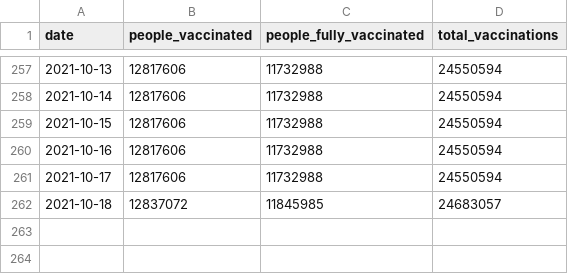
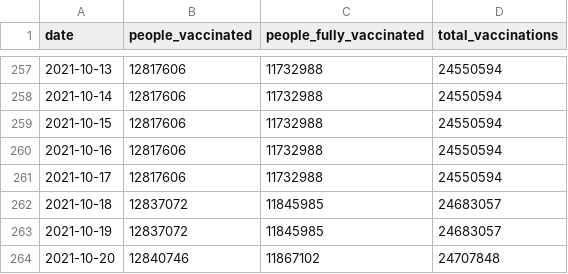
Before and after one commit to Sikerdebaard/vaccinatie-orakel, a CSV file: data/models/covid_nl.csv, drawn as a sheet; only a part is shown, gaps mark what is left out.

```diff
--- a/data/models/covid_nl.csv
+++ b/data/models/covid_nl.csv
@@ -262 +262,3 @@ date,people_vaccinated,people_fully_vaccinated,total_vaccinations
 2021-10-18,12837072,11845985,24683057
+2021-10-19,12837072,11845985,24683057
+2021-10-20,12840746,11867102,24707848
```
Also changed, not shown: data/comparison-ensemble-vs-divbytwo.csv, data/ensemble.csv, 8 other files.
